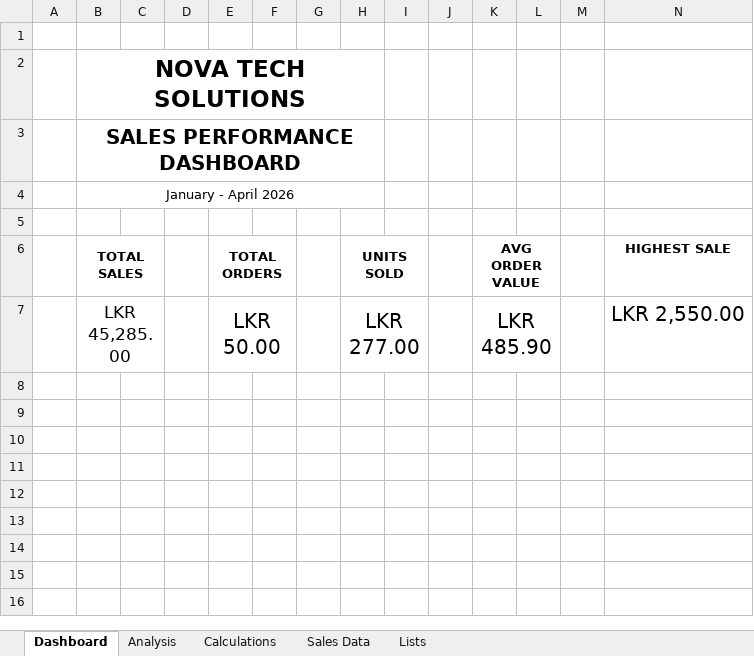
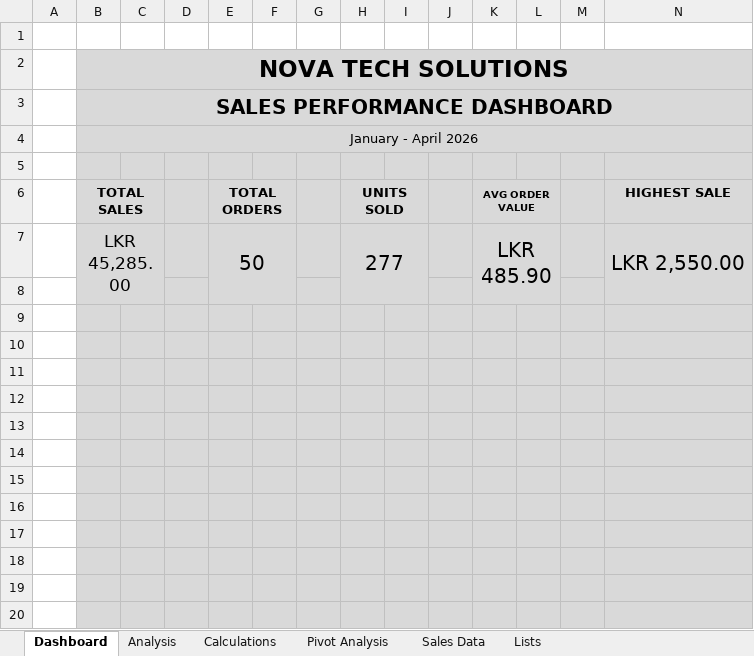
Before and after one commit to dilusha-lakshan/sales-performance-analysis-excel, an Excel workbook: Sales_Performance_Analysis.xlsx, sheet Dashboard, drawn as a sheet; only a part is shown; values as stored, in another font and other column widths than the file's, no borders; charts and pictures not drawn; removed rows and columns are numbered as before the commit, all else as after; the diff covers the shown part only; the diff names each change by its address in the sheet, - before the commit and + after, or states it on an @@ line.

Commit message:
Create pivot tables and pivot charts

```diff
--- a/Sales_Performance_Analysis.xlsx (sheet Dashboard)
+++ b/Sales_Performance_Analysis.xlsx (sheet Dashboard)
+sheet tab: Pivot Analysis
-B2:N7 fill: none
+B2:N7 fill: #D9D9D9
-B2:H2 merged
+B2:N2 merged
-B3:H3 merged
+B3:N3 merged
-B4:H4 merged
+B4:N4 merged
@@ K6 text size: smaller @@
-E7 (TOTAL ORDERS): LKR 50.00
+E7 (TOTAL ORDERS): 50
-H7 (UNITS SOLD): LKR 277.00
+H7 (UNITS SOLD): 277
+N7:N8 merged
+row 8: (empty)
+row 9: (empty)
+row 10: (empty)
+row 11: (empty)
+row 12: (empty)
+row 13: (empty)
+row 14: (empty)
+row 15: (empty)
+row 16: (empty)
+row 17: (empty)
+row 18: (empty)
+row 19: (empty)
+row 20: (empty)
```
Also changed, not shown: 47 added rows elsewhere in this sheet, sheet Sales Data, sheet Calculations, sheet Analysis, sheet Lists, charts or pictures.
